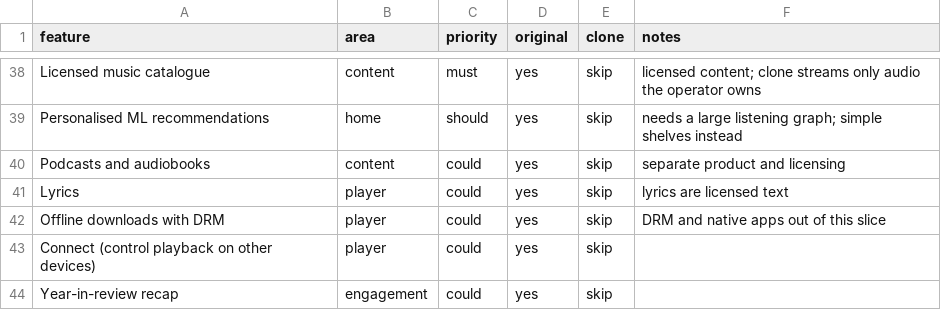
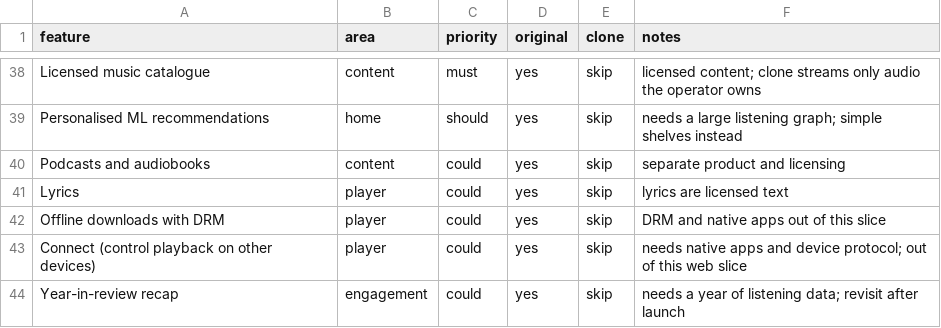
Before and after one commit to amirb-tech/Claude, a CSV file: replica/features.csv, drawn as a sheet; only a part is shown, gaps mark what is left out.

```diff
--- a/replica/features.csv
+++ b/replica/features.csv
@@ -42,3 +42,3 @@ Lyrics,player,could,yes,skip,lyrics are licensed text
 Offline downloads with DRM,player,could,yes,skip,DRM and native apps out of this slice
-Connect (control playback on other devices),player,could,yes,skip,
-Year-in-review recap,engagement,could,yes,skip,
+Connect (control playback on other devices),player,could,yes,skip,needs native apps and device protocol; out of this web slice
+Year-in-review recap,engagement,could,yes,skip,needs a year of listening data; revisit after launch
```
Also changed, not shown: 2 other files.
